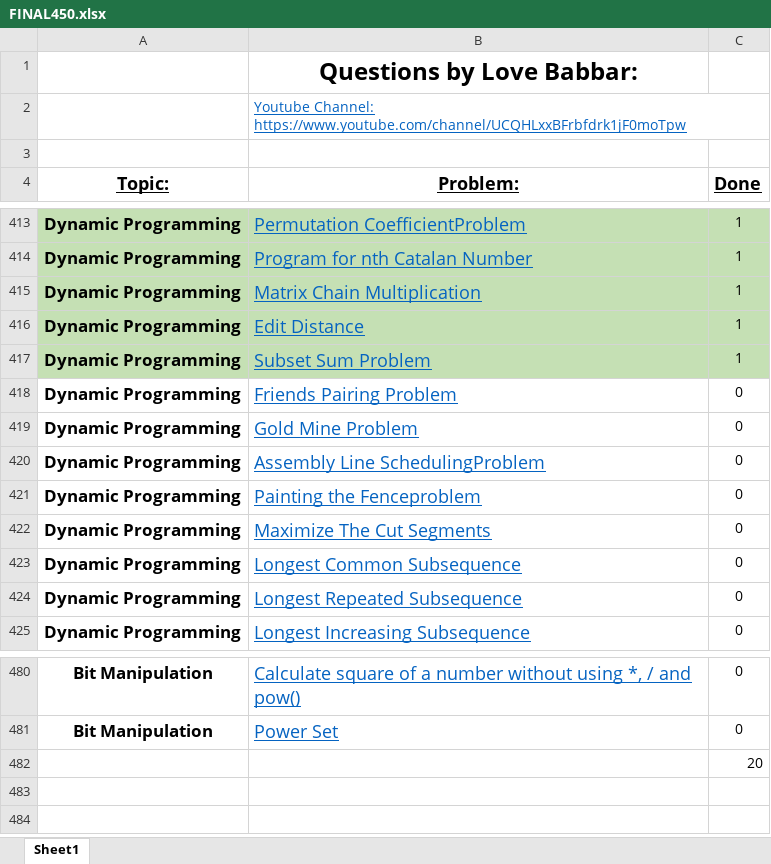
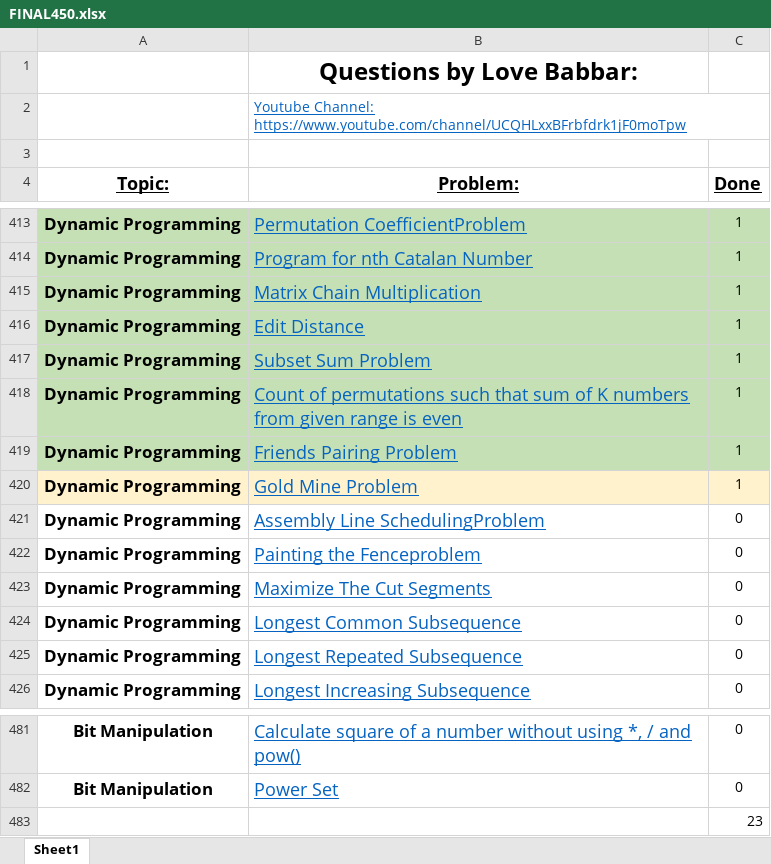
Before and after one commit to Tamoghna-Bhattacharjee/DSA_Cpp, an Excel workbook: SDE/FINAL450.xlsx, sheet Sheet1, drawn as a sheet; only a part is shown, gaps mark what is left out; values as stored, in another font and other column widths than the file's, no borders; addresses are those after the commit; the diff names each change by its address in the sheet, - before the commit and + after, or states it on an @@ line.

```diff
--- a/SDE/FINAL450.xlsx (sheet Sheet1)
+++ b/SDE/FINAL450.xlsx (sheet Sheet1)
+row 418: Dynamic Programming | Count of permutations such that sum of K numbers from given range is even | 1
-A419:C419 fill: none
+A419:C419 fill: #C5E0B4
-C419:C420 (Done): 0
+C419:C420 (Done): 1
-A420:C420 fill: none
+A420:C420 fill: #FFF2CC
-C483 (Done): 20
+C483 (Done): 23
```
Also changed, not shown: 6 other files.
